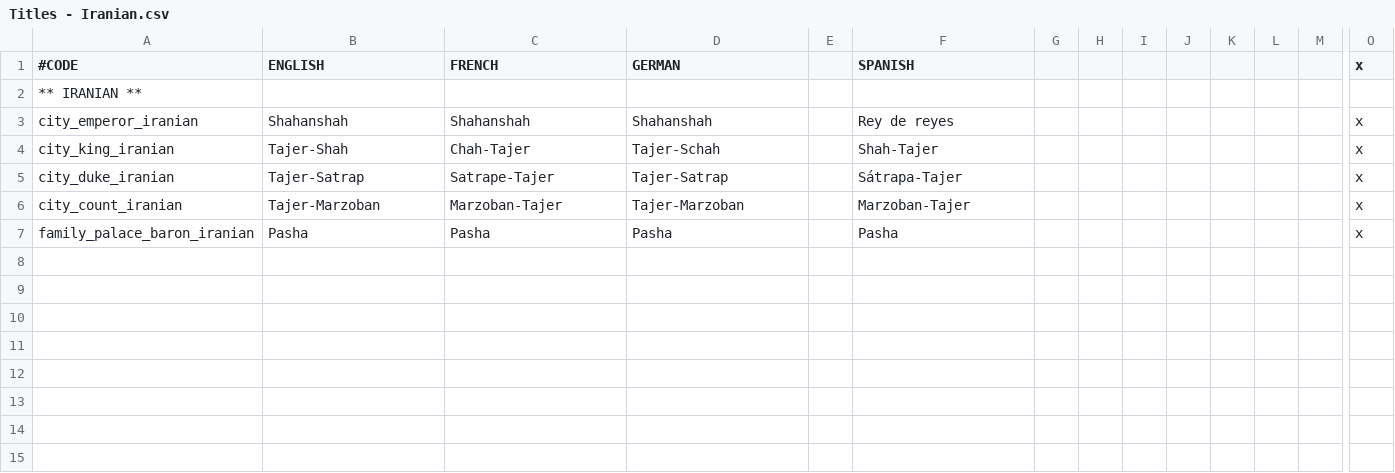
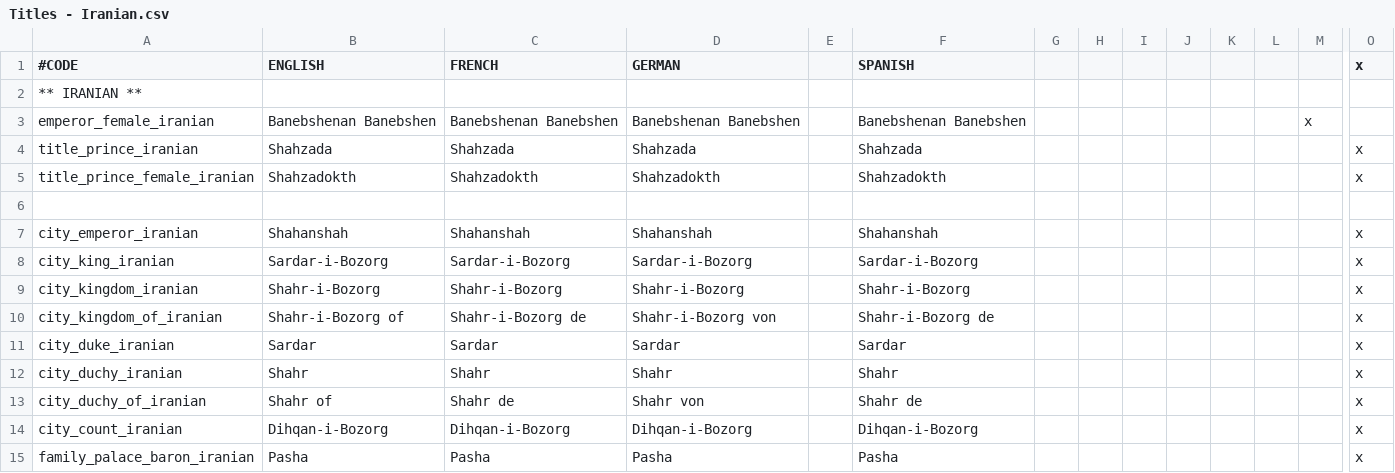
Before and after one commit to lukacmi1/HKC, a CSV file: Viet HKC/Localisation/Titles - Iranian.csv, drawn as a sheet; only a part is shown, gaps mark what is left out; addresses are those after the commit; rows hold the shown columns only; the diff names each change by its address in the sheet, - before the commit and + after, or states it on an @@ line.

Commit message:
Updated Zoroastrian, Iranian and Muslim titles - Turkish Patricians now called Pashas
Zoroastrian:
- Shahanshah rules over a Atash i-Shahanshahdom (Temple Empire)
- Dastur i-Shah rules over a Atash i-Shahdom (Temple Kingdom)
- Dastur rules over a Atash i-Vahram (Temple Duchy)
- Mobad rules over a Atash i-Adaran (Temple County)
- Herbad rules over a Atashkada (Temple Barony)

Iranian:
- Banebshenan Banebshen (Female Empress)
- Shahzada (Prince)
- Shahzadokth (Princess)
- Shahanshah (City Emperor)
- Sardar-i-Bozorg rules over a Shahr-i-Bozorg (City Kingdom)
- Sardar rules over a Shahr (City Duchy)
- Dihqan-i-Bozorg (City Count)
- Pasha (Patrician)

```diff
--- a/Viet HKC/Localisation/Titles - Iranian.csv
+++ b/Viet HKC/Localisation/Titles - Iranian.csv
+row 3: emperor_female_iranian | Banebshenan Banebshen | Banebshenan Banebshen | Banebshenan Banebshen |  | Banebshenan Banebshen |  |  |  |  |  |  | x
+row 4: title_prince_iranian | Shahzada | Shahzada | Shahzada |  | Shahzada |  |  |  |  |  |  |  | x
+row 5: title_prince_female_iranian | Shahzadokth | Shahzadokth | Shahzadokth |  | Shahzadokth |  |  |  |  |  |  |  | x
+row 6: (empty)
-F7 (SPANISH): Rey de reyes
+F7 (SPANISH): Shahanshah
-B8 (ENGLISH): Tajer-Shah
+B8 (ENGLISH): Sardar-i-Bozorg
-C8 (FRENCH): Chah-Tajer
+C8 (FRENCH): Sardar-i-Bozorg
-D8 (GERMAN): Tajer-Schah
+D8 (GERMAN): Sardar-i-Bozorg
-F8 (SPANISH): Shah-Tajer
+F8 (SPANISH): Sardar-i-Bozorg
+row 9: city_kingdom_iranian | Shahr-i-Bozorg | Shahr-i-Bozorg | Shahr-i-Bozorg |  | Shahr-i-Bozorg |  |  |  |  |  |  |  | x
+row 10: city_kingdom_of_iranian | Shahr-i-Bozorg of | Shahr-i-Bozorg de | Shahr-i-Bozorg von |  | Shahr-i-Bozorg de |  |  |  |  |  |  |  | x
-B11 (ENGLISH): Tajer-Satrap
+B11 (ENGLISH): Sardar
-C11 (FRENCH): Satrape-Tajer
+C11 (FRENCH): Sardar
-D11 (GERMAN): Tajer-Satrap
+D11 (GERMAN): Sardar
-F11 (SPANISH): Sátrapa-Tajer
+F11 (SPANISH): Sardar
+row 12: city_duchy_iranian | Shahr | Shahr | Shahr |  | Shahr |  |  |  |  |  |  |  | x
+row 13: city_duchy_of_iranian | Shahr of | Shahr de | Shahr von |  | Shahr de |  |  |  |  |  |  |  | x
-B14 (ENGLISH): Tajer-Marzoban
+B14 (ENGLISH): Dihqan-i-Bozorg
-C14 (FRENCH): Marzoban-Tajer
+C14 (FRENCH): Dihqan-i-Bozorg
-D14 (GERMAN): Tajer-Marzoban
+D14 (GERMAN): Dihqan-i-Bozorg
-F14 (SPANISH): Marzoban-Tajer
+F14 (SPANISH): Dihqan-i-Bozorg
```
Also changed, not shown: HKC/localisation/Titles - Iranian.csv, PB HKC/Localisation/Titles - Iranian.csv, 4 other files.
